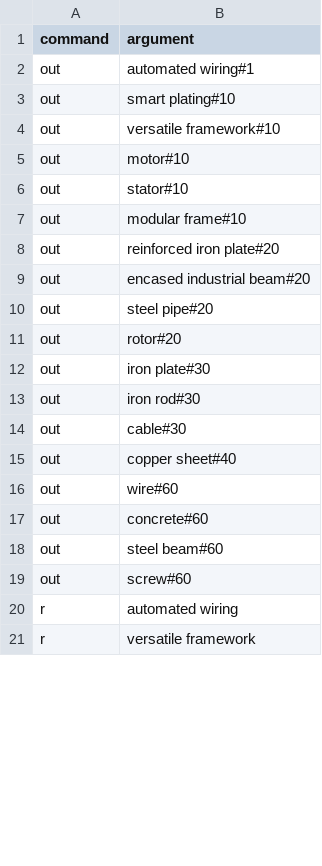
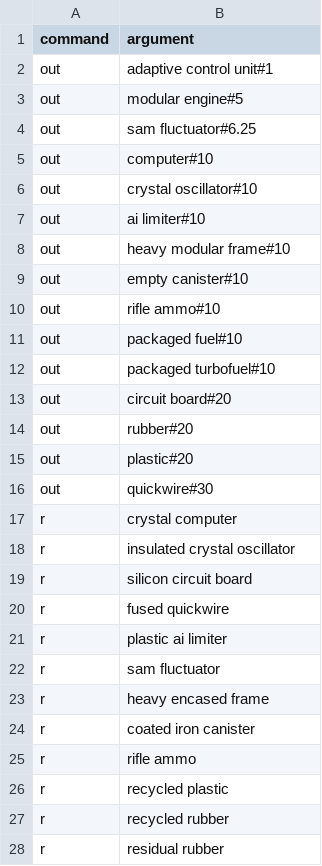
Before and after one commit to abd-msyukyu-odoo/satisfactory_calculator, a CSV file: data/instructions.csv, drawn as a sheet; only a part is shown; the shorter side is filled out with more unchanged rows; the diff covers the shown part only.

```diff
--- a/data/instructions.csv
+++ b/data/instructions.csv
@@ -1,19 +1,28 @@
 command,argument
-out,automated wiring#1
-out,smart plating#10
-out,versatile framework#10
-out,motor#10
-out,stator#10
-out,modular frame#10
-out,reinforced iron plate#20
-out,encased industrial beam#20
-out,steel pipe#20
-out,rotor#20
-out,iron plate#30
-out,iron rod#30
-out,cable#30
-out,copper sheet#40
-out,wire#60
-out,concrete#60
-out,steel beam#60
-out,screw#60
+out,adaptive control unit#1
+out,modular engine#5
+out,sam fluctuator#6.25
+out,computer#10
+out,crystal oscillator#10
+out,ai limiter#10
+out,heavy modular frame#10
+out,empty canister#10
+out,rifle ammo#10
+out,packaged fuel#10
+out,packaged turbofuel#10
+out,circuit board#20
+out,rubber#20
+out,plastic#20
+out,quickwire#30
+r,crystal computer
+r,insulated crystal oscillator
+r,silicon circuit board
+r,fused quickwire
+r,plastic ai limiter
+r,sam fluctuator
+r,heavy encased frame
+r,coated iron canister
+r,rifle ammo
+r,recycled plastic
+r,recycled rubber
+r,residual rubber
```
Also changed, not shown: 25 added rows and 1 removed row elsewhere in this file, 1 other file.
